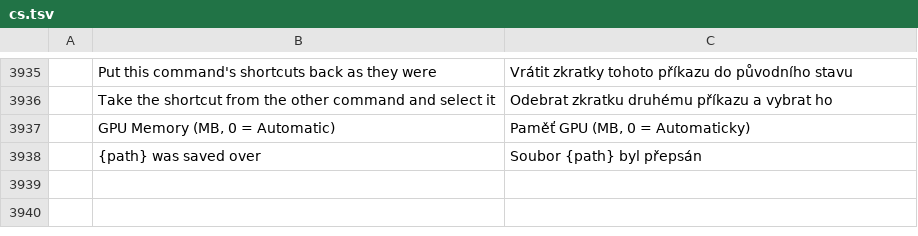
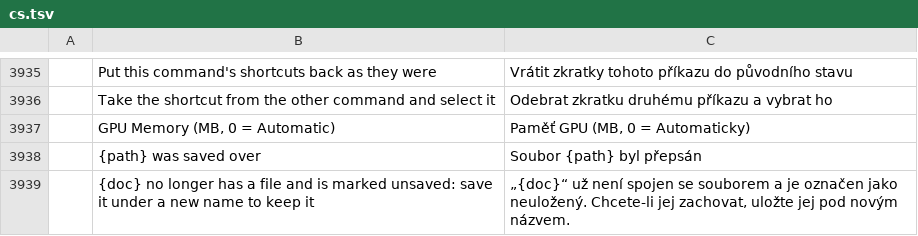
Before and after one commit to zdbosoxfan/local-image, a TSV file: crates/li-i18n/catalogs/editor/cs.tsv, drawn as a sheet; only a part is shown, gaps mark what is left out; the diff names each change by its address in the sheet, - before the commit and + after, or states it on an @@ line.

```diff
--- a/crates/li-i18n/catalogs/editor/cs.tsv
+++ b/crates/li-i18n/catalogs/editor/cs.tsv
+row 3939:  | {doc} no longer has a file and is marked unsaved: save it under a new name to keep it | „{doc}“ už není spojen se souborem a je označen jako neuložený. Chcete-li jej zachovat, uložte jej pod novým názvem.
```
Also changed, not shown: crates/li-i18n/catalogs/editor/de.tsv, crates/li-i18n/catalogs/editor/fr.tsv, 10 other files.
